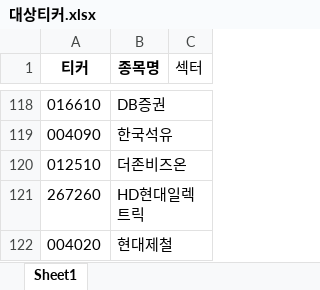
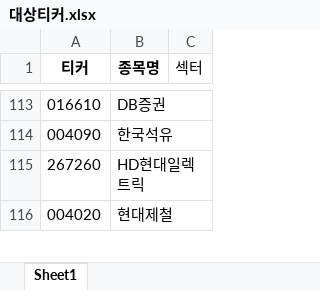
Before and after one commit to modntsimho-gif/my-stock-app, an Excel workbook: api/대상티커.xlsx, sheet Sheet1, drawn as a sheet; only a part is shown, gaps mark what is left out; values as stored, in another font and other column widths than the file's, no borders; the diff covers the shown part only; the diff names each change by its address in the sheet, - before the commit and + after, or states it on an @@ line.

```diff
--- a/api/대상티커.xlsx (sheet Sheet1)
+++ b/api/대상티커.xlsx (sheet Sheet1)
-row 120: 012510 | 더존비즈온
```
Also changed, not shown: 5 removed rows elsewhere in this sheet.
